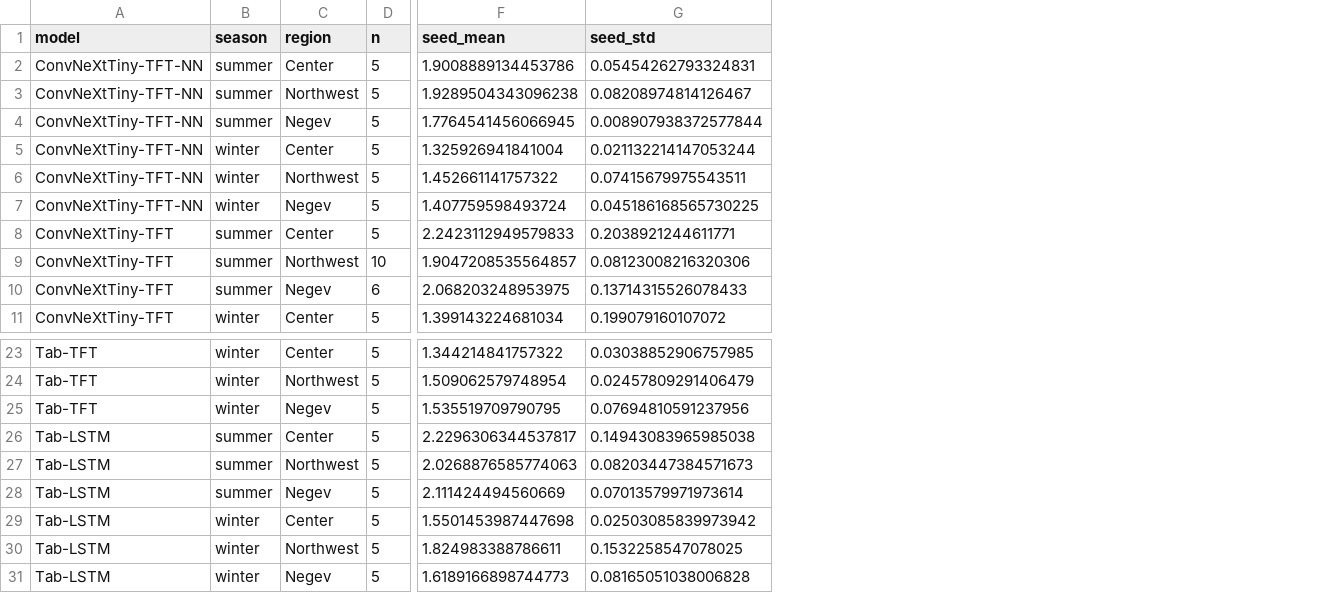
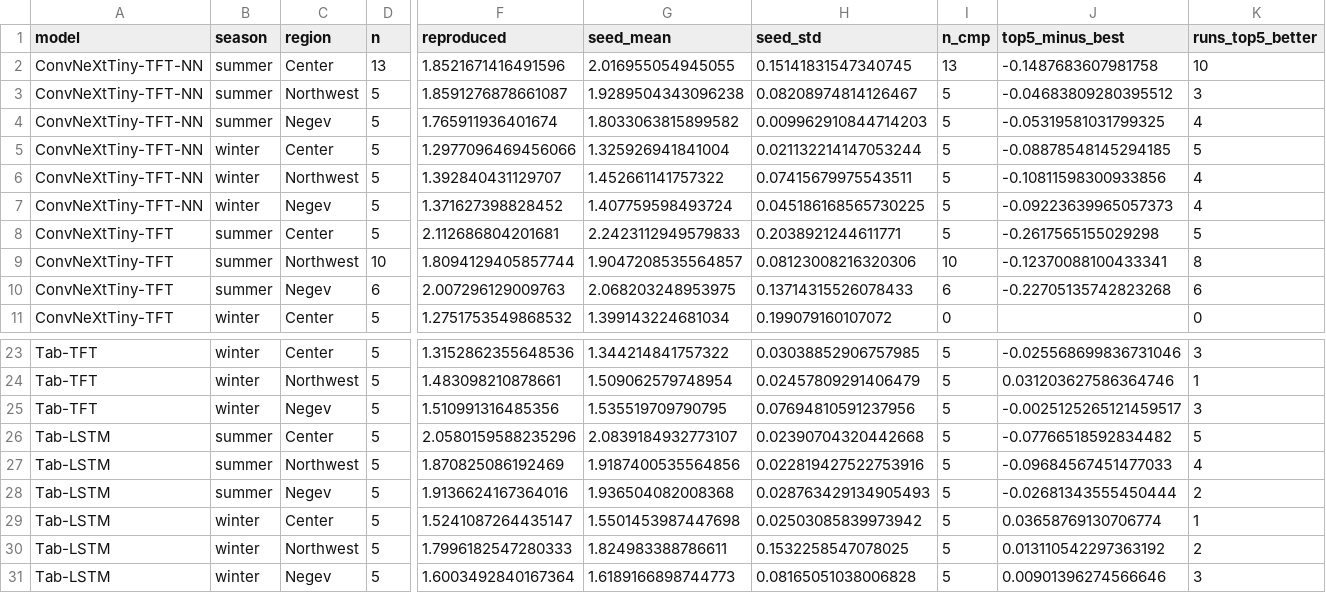
Before and after one commit to yuvalweiz/extreme-temp-forecasting, a CSV file: experiments_real/seed_variance_all.csv, drawn as a sheet; only a part is shown, gaps mark what is left out; addresses are those after the commit; the diff names each change by its address in the sheet, - before the commit and + after, or states it on an @@ line.

```diff
--- a/experiments_real/seed_variance_all.csv
+++ b/experiments_real/seed_variance_all.csv
+column F (reproduced), rows 2-11: 1.8521671416491596 | 1.8591276878661087 | 1.765911936401674 | 1.2977096469456066 | 1.392840431129707 | 1.371627398828452 | 2.112686804201681 | 1.8094129405857744 | 2.007296129009763 | 1.2751753549868532; rows 23-31: 1.3152862355648536 | 1.483098210878661 | 1.510991316485356 | 2.0580159588235296 | 1.870825086192469 | 1.9136624167364016 | 1.5241087264435147 | 1.7996182547280333 | 1.6003492840167364
+column I (n_cmp), rows 2-11: 13 | 5 | 5 | 5 | 5 | 5 | 5 | 10 | 6 | 0; rows 23-31: all 5
+column J (top5_minus_best), rows 2-10: -0.1487683607981758 | -0.04683809280395512 | -0.05319581031799325 | -0.08878548145294185 | -0.10811598300933856 | -0.09223639965057373 | -0.2617565155029298 | -0.12370088100433341 | -0.22705135742823268; rows 23-31: -0.025568699836731046 | 0.031203627586364746 | -0.0025125265121459517 | -0.07766518592834482 | -0.09684567451477033 | -0.02681343555450444 | 0.03658769130706774 | 0.013110542297363192 | 0.00901396274566646
+column K (runs_top5_better), rows 2-11: 10 | 3 | 4 | 5 | 4 | 4 | 5 | 8 | 6 | 0; rows 23-31: 3 | 1 | 3 | 5 | 4 | 2 | 1 | 2 | 3
-D2 (n): 5
+D2 (n): 13
-G2 (seed_mean): 1.9008889134453786
+G2 (seed_mean): 2.016955054945055
-H2 (seed_std): 0.05454262793324831
+H2 (seed_std): 0.15141831547340745
-G4 (seed_mean): 1.7764541456066945
+G4 (seed_mean): 1.8033063815899582
-H4 (seed_std): 0.008907938372577844
+H4 (seed_std): 0.009962910844714203
-G26 (seed_mean): 2.2296306344537817
+G26 (seed_mean): 2.0839184932773107
-H26 (seed_std): 0.14943083965985038
+H26 (seed_std): 0.02390704320442668
-G27 (seed_mean): 2.0268876585774063
+G27 (seed_mean): 1.9187400535564856
-H27 (seed_std): 0.08203447384571673
+H27 (seed_std): 0.022819427522753916
-G28 (seed_mean): 2.111424494560669
+G28 (seed_mean): 1.936504082008368
-H28 (seed_std): 0.07013579971973614
+H28 (seed_std): 0.028763429134905493
```
Also changed, not shown: 2 other files.
